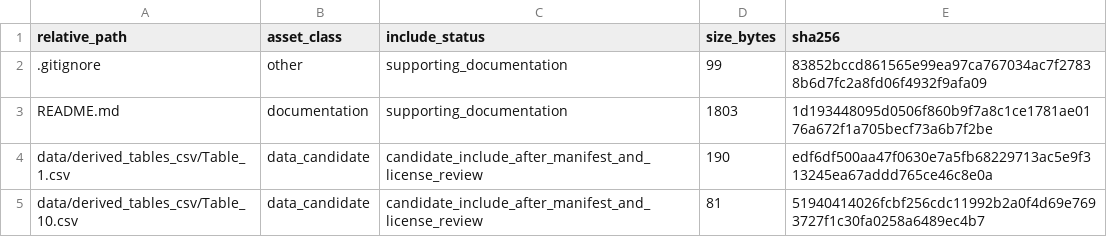
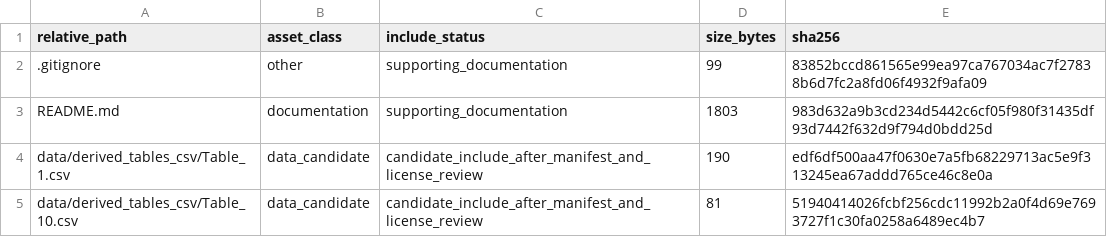
Before and after one commit to dlevinson/paper-2014-01-hot-or-not-driver-elasticity-to-price-on-the-mnpass-hot-lanes, a CSV file: PACKAGE_MANIFEST.csv, drawn as a sheet; only a part is shown.

Commit message:
Prepare public package snapshot

```diff
--- a/PACKAGE_MANIFEST.csv
+++ b/PACKAGE_MANIFEST.csv
@@ -2,3 +2,3 @@ relative_path,asset_class,include_status,size_bytes,sha256
 .gitignore,other,supporting_documentation,99,83852bccd861565e99ea97ca767034ac7f27838b6d7fc2a8fd06f4932f9afa09
-README.md,documentation,supporting_documentation,1803,1d193448095d0506f860b9f7a8c1ce1781ae0176a672f1a705becf73a6b7f2be
+README.md,documentation,supporting_documentation,1803,983d632a9b3cd234d5442c6cf05f980f31435df93d7442f632d9f794d0bdd25d
 data/derived_tables_csv/Table_1.csv,data_candidate,candidate_include_after_manifest_and_license_review,190,edf6df500aa47f0630e7a5fb68229713ac5e9f313245ea67addd765ce46c8e0a
```
Also changed, not shown: 3 other files.
